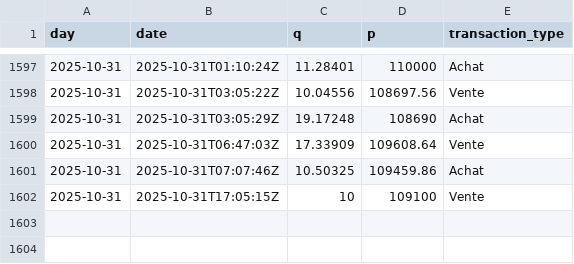
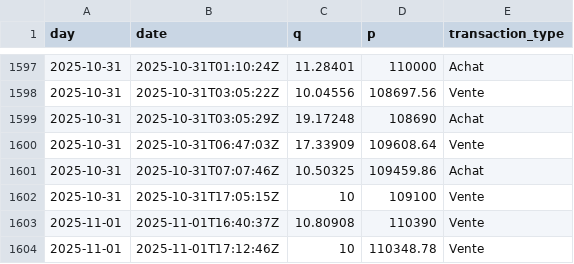
Before and after one commit to yassinedkk/binance, a CSV file: q_whale.csv, drawn as a sheet; only a part is shown, gaps mark what is left out.

```diff
--- a/q_whale.csv
+++ b/q_whale.csv
@@ -1602 +1602,3 @@ day,date,q,p,transaction_type
 2025-10-31,2025-10-31T17:05:15Z,10,109100,Vente
+2025-11-01,2025-11-01T16:40:37Z,10.80908,110390,Vente
+2025-11-01,2025-11-01T17:12:46Z,10,110348.78,Vente
```
Also changed, not shown: df_normal.csv, df_whale.csv.
